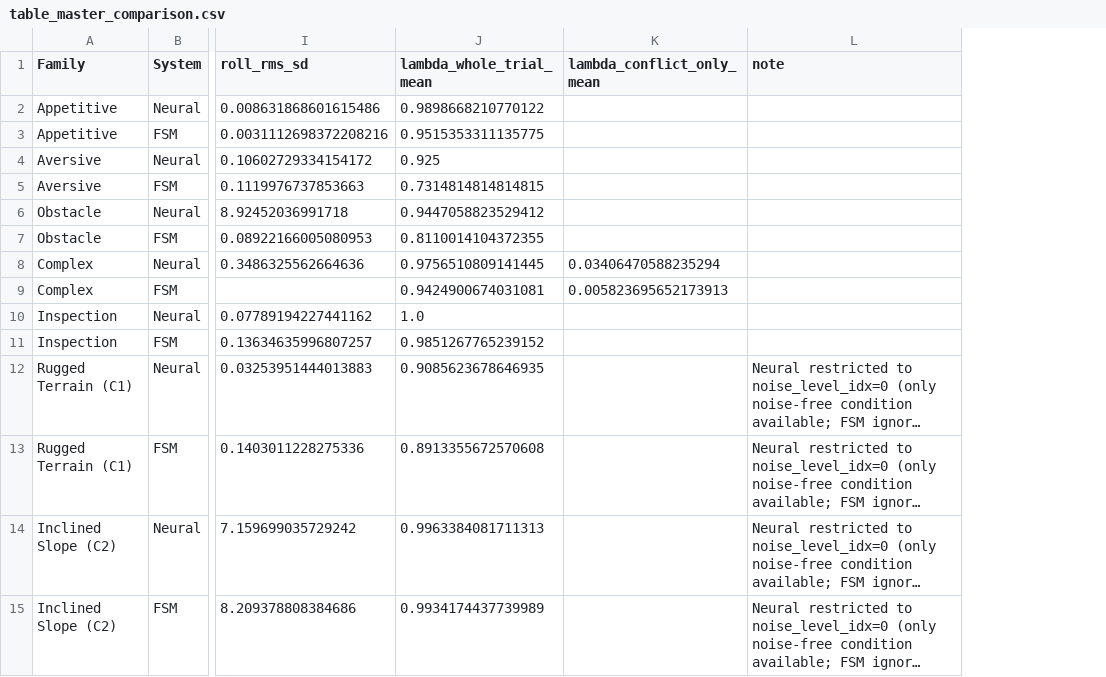
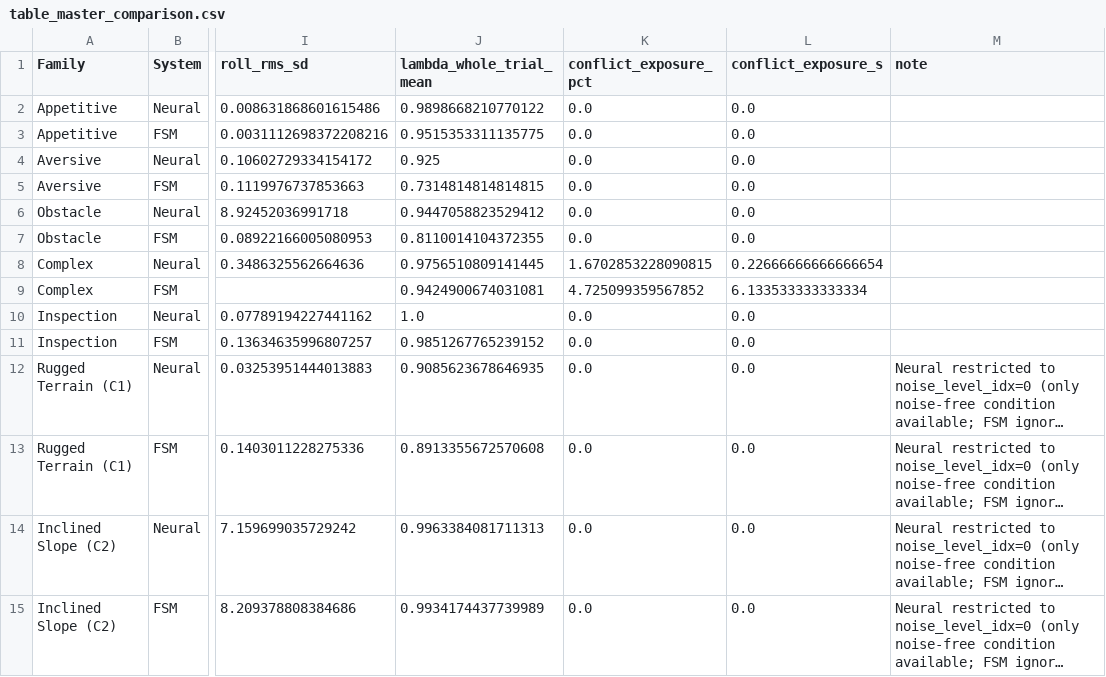
Before and after one commit to Deivs117/paper-revision, a CSV file: experiments/R2-02-fsm-baseline/output/table_master_comparison.csv, drawn as a sheet; only a part is shown, gaps mark what is left out; long unchanged cells end in …; removed rows and columns are numbered as before the commit, all else as after; the diff names each change by its address in the sheet, - before the commit and + after, or states it on an @@ line.

```diff
--- a/experiments/R2-02-fsm-baseline/output/table_master_comparison.csv
+++ b/experiments/R2-02-fsm-baseline/output/table_master_comparison.csv
-column K (lambda_conflict_only_mean), rows 8-9: 0.03406470588235294 | 0.005823695652173913
+column K (conflict_exposure_pct), rows 2-15: 0.0 | 0.0 | 0.0 | 0.0 | 0.0 | 0.0 | 1.6702853228090815 | 4.725099359567852 | 0.0 | 0.0 | 0.0 | 0.0 | 0.0 | 0.0
+column L (conflict_exposure_s), rows 2-15: 0.0 | 0.0 | 0.0 | 0.0 | 0.0 | 0.0 | 0.22666666666666654 | 6.133533333333334 | 0.0 | 0.0 | 0.0 | 0.0 | 0.0 | 0.0
```
Also changed, not shown: experiments/R2-02-fsm-baseline/output/table_master_comparison_display.csv, 8 other files.
